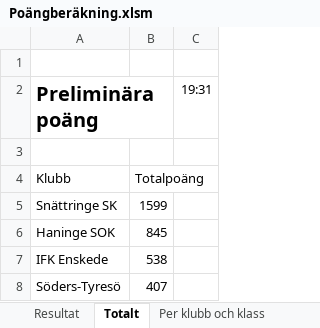
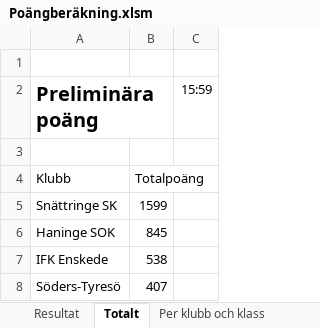
Before and after one commit to Mats-Larsson/ungdomsseriepoang, an Excel workbook: Poängberäkning.xlsm, sheet Totalt, drawn as a sheet; values as stored, in another font and other column widths than the file's, no borders; the diff names each change by its address in the sheet, - before the commit and + after, or states it on an @@ line.

```diff
--- a/Poängberäkning.xlsm (sheet Totalt)
+++ b/Poängberäkning.xlsm (sheet Totalt)
-C2: 19:31
+C2: 15:59
```
Also changed, not shown: other sheet tabs, 13 other files.
